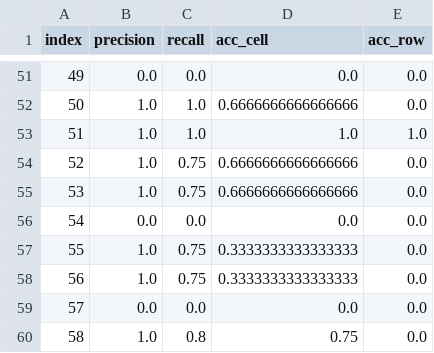
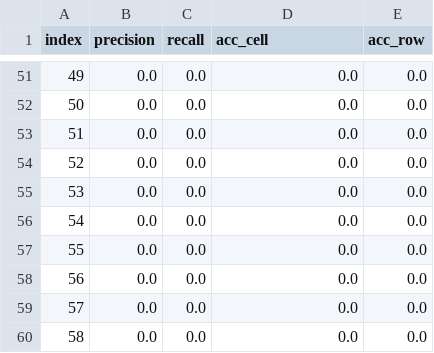
Before and after one commit to AdrianoRean/COSMADS, a CSV file: src/evaluation/metrics_results_chain_of_error.csv, drawn as a sheet; only a part is shown, gaps mark what is left out; the diff covers the shown part only.

```diff
--- a/src/evaluation/metrics_results_chain_of_error.csv
+++ b/src/evaluation/metrics_results_chain_of_error.csv
@@ -51,10 +51,10 @@ index,precision,recall,acc_cell,acc_row
 49,0.0,0.0,0.0,0.0
-50,1.0,1.0,0.6666666666666666,0.0
-51,1.0,1.0,1.0,1.0
-52,1.0,0.75,0.6666666666666666,0.0
-53,1.0,0.75,0.6666666666666666,0.0
+50,0.0,0.0,0.0,0.0
+51,0.0,0.0,0.0,0.0
+52,0.0,0.0,0.0,0.0
+53,0.0,0.0,0.0,0.0
 54,0.0,0.0,0.0,0.0
-55,1.0,0.75,0.3333333333333333,0.0
-56,1.0,0.75,0.3333333333333333,0.0
+55,0.0,0.0,0.0,0.0
+56,0.0,0.0,0.0,0.0
 57,0.0,0.0,0.0,0.0
-58,1.0,0.8,0.75,0.0
+58,0.0,0.0,0.0,0.0
```
Also changed, not shown: 121 edited cells elsewhere in this file, 4 other files.
